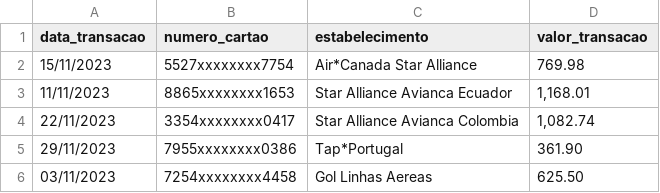
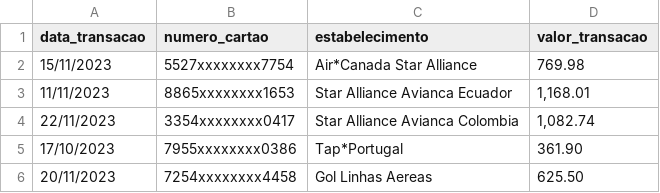
Before and after one commit to BktechBrazil/elasticstacktotal, a CSV file: transacao_cartao.csv, drawn as a sheet.

Commit message:
Update transacao_cartao.csv

```diff
--- a/transacao_cartao.csv
+++ b/transacao_cartao.csv
@@ -4,3 +4,3 @@
 22/11/2023;3354xxxxxxxx0417;Star Alliance Avianca Colombia;1,082.74
-29/11/2023;7955xxxxxxxx0386;Tap*Portugal;361.90
-03/11/2023;7254xxxxxxxx4458;Gol Linhas Aereas;625.50
+17/10/2023;7955xxxxxxxx0386;Tap*Portugal;361.90
+20/11/2023;7254xxxxxxxx4458;Gol Linhas Aereas;625.50
```
